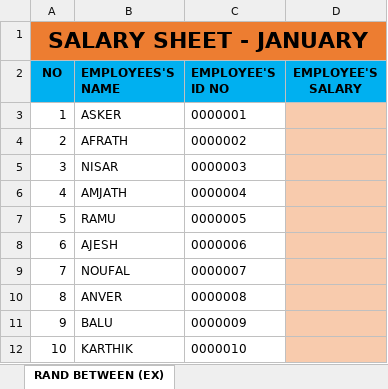
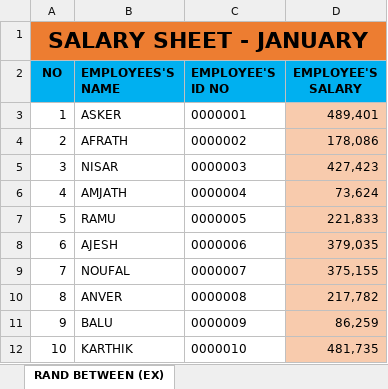
Before and after one commit to JASTYN/Excel-for-data-analysis, an Excel workbook: CHAPTER+-03+RAND+BETWEEN+(EX).xlsx, sheet RAND BETWEEN (EX), drawn as a sheet; values as stored, in another font and other column widths than the file's, no borders; the diff names each change by its address in the sheet, - before the commit and + after, or states it on an @@ line.

```diff
--- a/CHAPTER+-03+RAND+BETWEEN+(EX).xlsx (sheet RAND BETWEEN (EX))
+++ b/CHAPTER+-03+RAND+BETWEEN+(EX).xlsx (sheet RAND BETWEEN (EX))
-D3 (EMPLOYEE'S SALARY): (empty)
+D3 (EMPLOYEE'S SALARY): 489,401
-D4 (EMPLOYEE'S SALARY): (empty)
+D4 (EMPLOYEE'S SALARY): 178,086
-D5 (EMPLOYEE'S SALARY): (empty)
+D5 (EMPLOYEE'S SALARY): 427,423
-D6 (EMPLOYEE'S SALARY): (empty)
+D6 (EMPLOYEE'S SALARY): 73,624
-D7 (EMPLOYEE'S SALARY): (empty)
+D7 (EMPLOYEE'S SALARY): 221,833
-D8 (EMPLOYEE'S SALARY): (empty)
+D8 (EMPLOYEE'S SALARY): 379,035
-D9 (EMPLOYEE'S SALARY): (empty)
+D9 (EMPLOYEE'S SALARY): 375,155
-D10 (EMPLOYEE'S SALARY): (empty)
+D10 (EMPLOYEE'S SALARY): 217,782
-D11 (EMPLOYEE'S SALARY): (empty)
+D11 (EMPLOYEE'S SALARY): 86,259
-D12 (EMPLOYEE'S SALARY): (empty)
+D12 (EMPLOYEE'S SALARY): 481,735
```
Also changed, not shown: 2 other files.
